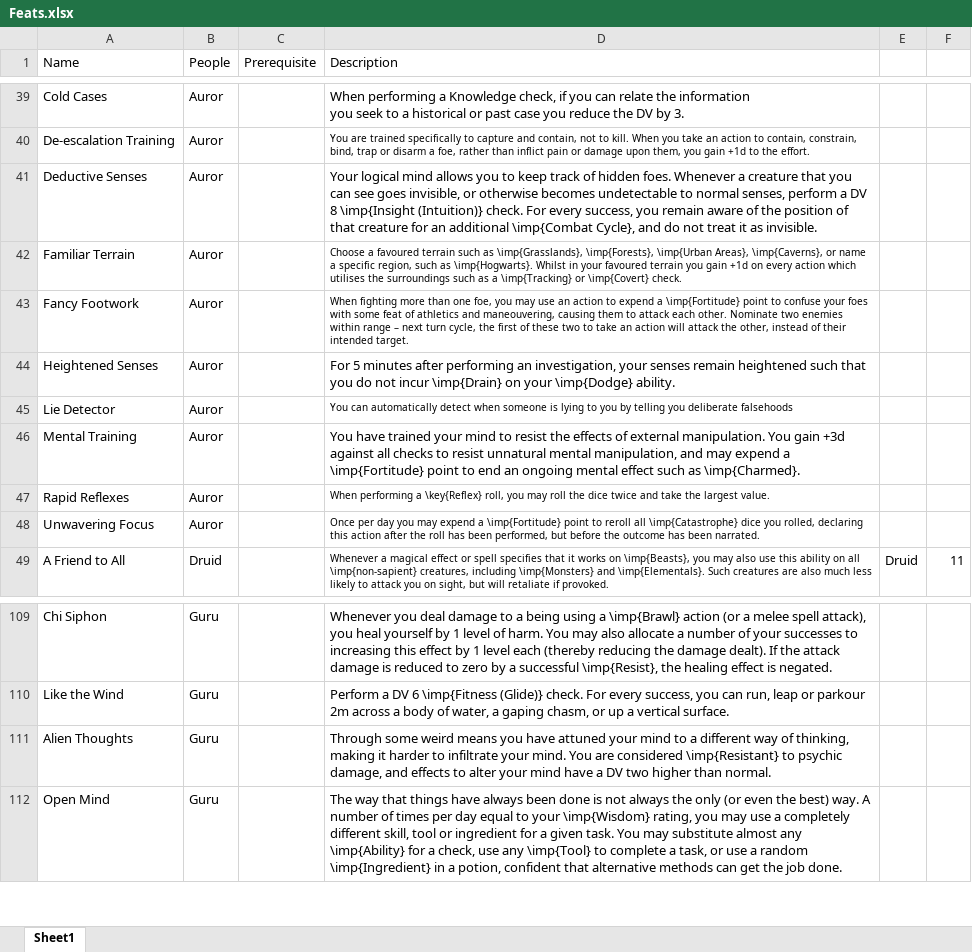
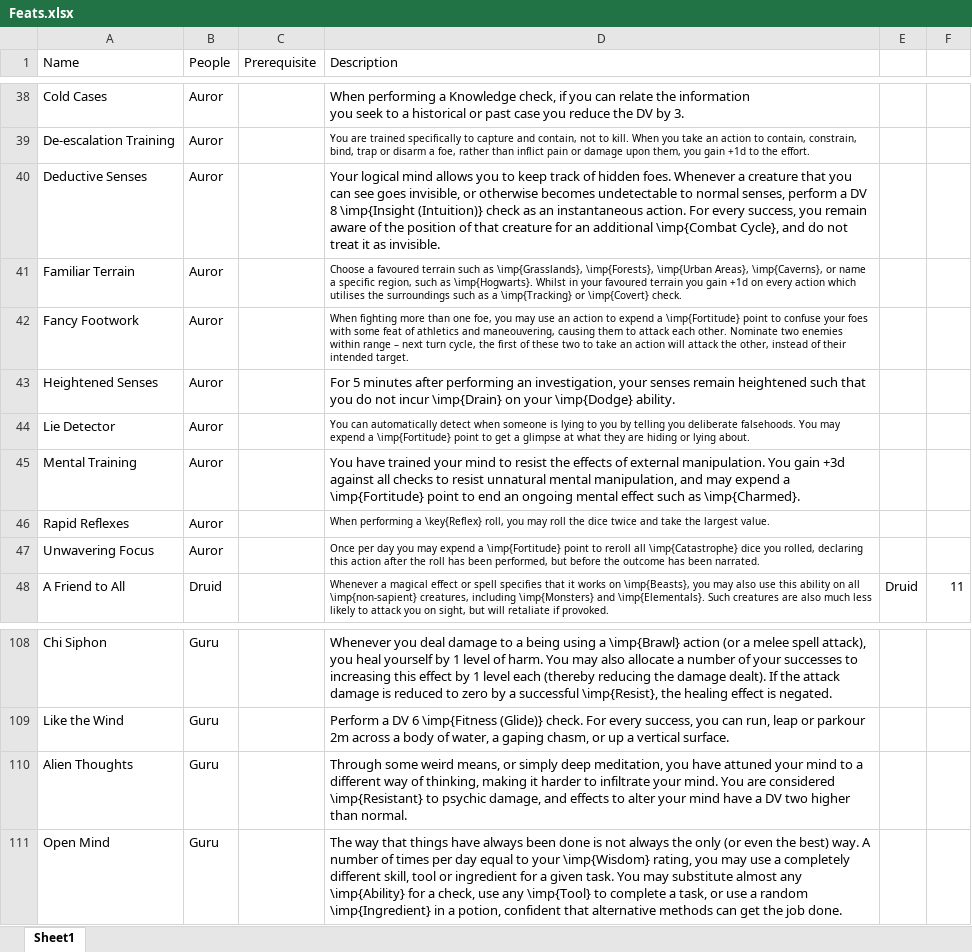
Before and after one commit to DrFraserGovil/HPRPG, an Excel workbook: CoreRulebook/Data/Feats/Feats.xlsx, sheet Sheet1, drawn as a sheet; only a part is shown, gaps mark what is left out; values as stored, in another font and other column widths than the file's, no borders; charts and pictures not drawn; addresses are those after the commit; the diff covers the shown part only; the diff names each change by its address in the sheet, - before the commit and + after, or states it on an @@ line.

```diff
--- a/CoreRulebook/Data/Feats/Feats.xlsx (sheet Sheet1)
+++ b/CoreRulebook/Data/Feats/Feats.xlsx (sheet Sheet1)
-D40 (Description): …\imp{Insight (Intuition)} check. For every…
+D40 (Description): …\imp{Insight (Intuition)} check as an instantaneous action. For every…
-D44 (Description): …you deliberate falsehoods
+D44 (Description): …you deliberate falsehoods. You may expend a \imp{Fortitude} point to get a glimpse at what they are hiding or lying about.
-D110 (Description): …some weird means you have…
+D110 (Description): …some weird means, or simply deep meditation, you have…
```
Also changed, not shown: 1 removed row and 13 edited cells elsewhere in this sheet, formulas that keep their value, 4 other files.
